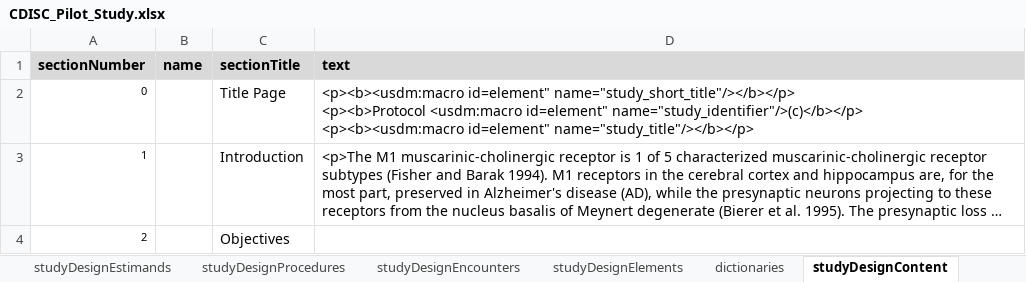
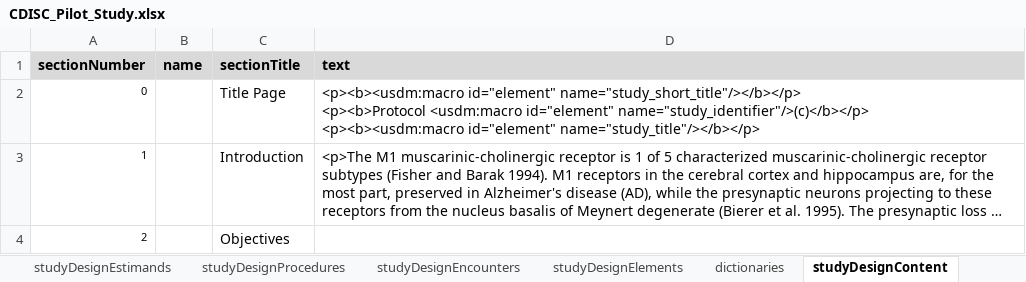
Before and after one commit to data4knowledge/usdm_data, an Excel workbook: source_data/CDISC_Pilot/CDISC_Pilot_Study.xlsx, sheet studyDesignContent, drawn as a sheet; only a part is shown; long unchanged cells end in …; values as stored, in another font and other column widths than the file's, no borders; ↵ is a line break in a cell; the diff names each change by its address in the sheet, - before the commit and + after, or states it on an @@ line.

Commit message:
Fix titles

```diff
--- a/source_data/CDISC_Pilot/CDISC_Pilot_Study.xlsx (sheet studyDesignContent)
+++ b/source_data/CDISC_Pilot/CDISC_Pilot_Study.xlsx (sheet studyDesignContent)
-D2 (text): <p><b><usdm:macro id=element" name="study_short_title"/></b></p> ↵ <p><b>Protocol <usdm:macro id=element" name="study_identifier"/>(c)</b></p> ↵ <p><b><usdm:macro id=element" name="study_title"/></b></p>
+D2 (text): <p><b><usdm:macro id="element" name="study_short_title"/></b></p> ↵ <p><b>Protocol <usdm:macro id="element" name="study_identifier"/>(c)</b></p> ↵ <p><b><usdm:macro id="element" name="study_title"/></b></p>
```
Also changed, not shown: 4 other files.
